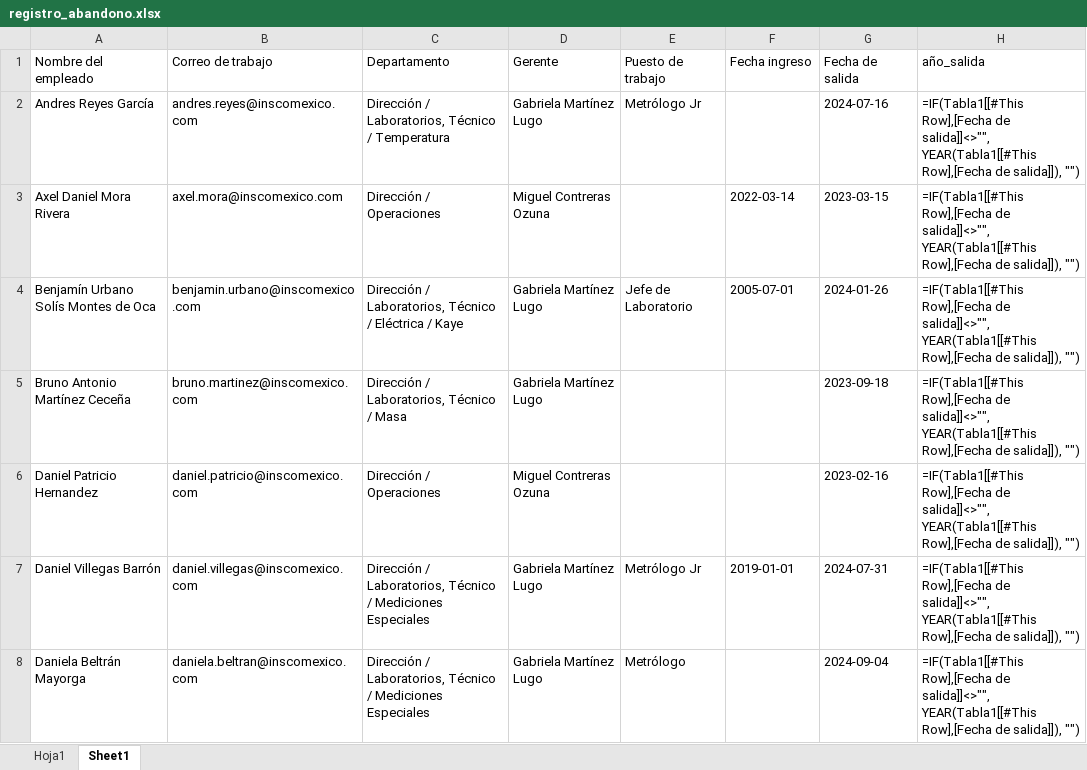
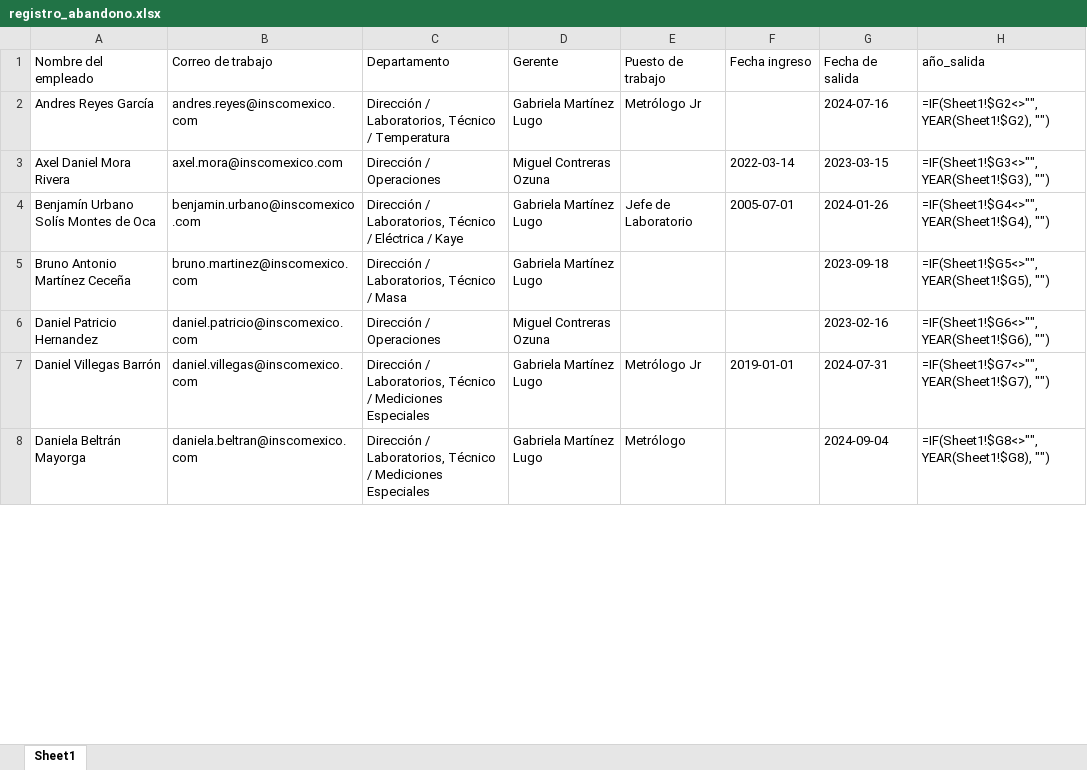
Before and after one commit to MiguelOscar-Insco/data-INSCO-hub, an Excel workbook: data/raw/registro_abandono.xlsx, sheet Sheet1, drawn as a sheet; only a part is shown; values as stored, in another font and other column widths than the file's, no cell formats; formulas are shown in place of their values; conditional formats and table styles not drawn; the diff covers the shown part only; the diff names each change by its address in the sheet, - before the commit and + after, or states it on an @@ line.

```diff
--- a/data/raw/registro_abandono.xlsx (sheet Sheet1)
+++ b/data/raw/registro_abandono.xlsx (sheet Sheet1)
-sheet tab: Hoja1
-H2 (año_salida): =IF(Tabla1[[#This Row],[Fecha de salida]]<>"", YEAR(Tabla1[[#This Row],[Fecha de salida]]), "")
+H2 (año_salida): =IF(Sheet1!$G2<>"", YEAR(Sheet1!$G2), "")
-H3 (año_salida): =IF(Tabla1[[#This Row],[Fecha de salida]]<>"", YEAR(Tabla1[[#This Row],[Fecha de salida]]), "")
+H3 (año_salida): =IF(Sheet1!$G3<>"", YEAR(Sheet1!$G3), "")
-H4 (año_salida): =IF(Tabla1[[#This Row],[Fecha de salida]]<>"", YEAR(Tabla1[[#This Row],[Fecha de salida]]), "")
+H4 (año_salida): =IF(Sheet1!$G4<>"", YEAR(Sheet1!$G4), "")
-H5 (año_salida): =IF(Tabla1[[#This Row],[Fecha de salida]]<>"", YEAR(Tabla1[[#This Row],[Fecha de salida]]), "")
+H5 (año_salida): =IF(Sheet1!$G5<>"", YEAR(Sheet1!$G5), "")
-H6 (año_salida): =IF(Tabla1[[#This Row],[Fecha de salida]]<>"", YEAR(Tabla1[[#This Row],[Fecha de salida]]), "")
+H6 (año_salida): =IF(Sheet1!$G6<>"", YEAR(Sheet1!$G6), "")
-H7 (año_salida): =IF(Tabla1[[#This Row],[Fecha de salida]]<>"", YEAR(Tabla1[[#This Row],[Fecha de salida]]), "")
+H7 (año_salida): =IF(Sheet1!$G7<>"", YEAR(Sheet1!$G7), "")
-H8 (año_salida): =IF(Tabla1[[#This Row],[Fecha de salida]]<>"", YEAR(Tabla1[[#This Row],[Fecha de salida]]), "")
+H8 (año_salida): =IF(Sheet1!$G8<>"", YEAR(Sheet1!$G8), "")
```
Also changed, not shown: 40 edited cells elsewhere in this sheet, cell formats.
